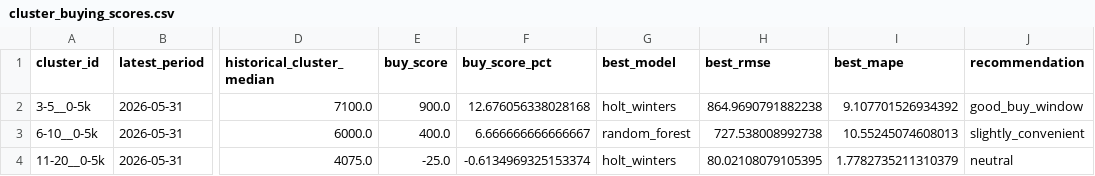
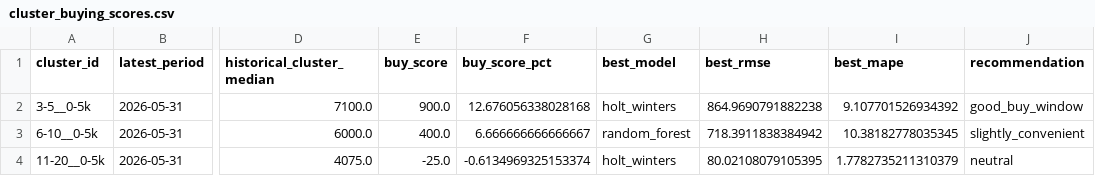
Before and after one commit to LoryBug/enduro-market-analytics, a CSV file: outputs/tables/cluster_buying_scores.csv, drawn as a sheet; only a part is shown, gaps mark what is left out; the diff names each change by its address in the sheet, - before the commit and + after, or states it on an @@ line.

```diff
--- a/outputs/tables/cluster_buying_scores.csv
+++ b/outputs/tables/cluster_buying_scores.csv
-H3 (best_rmse): 727.538008992738
+H3 (best_rmse): 718.3911838384942
-I3 (best_mape): 10.55245074608013
+I3 (best_mape): 10.38182778035345
```
Also changed, not shown: outputs/tables/age_km_monthly_cluster_series.csv, outputs/tables/cluster_forecast_metrics.csv, 12 other files.
